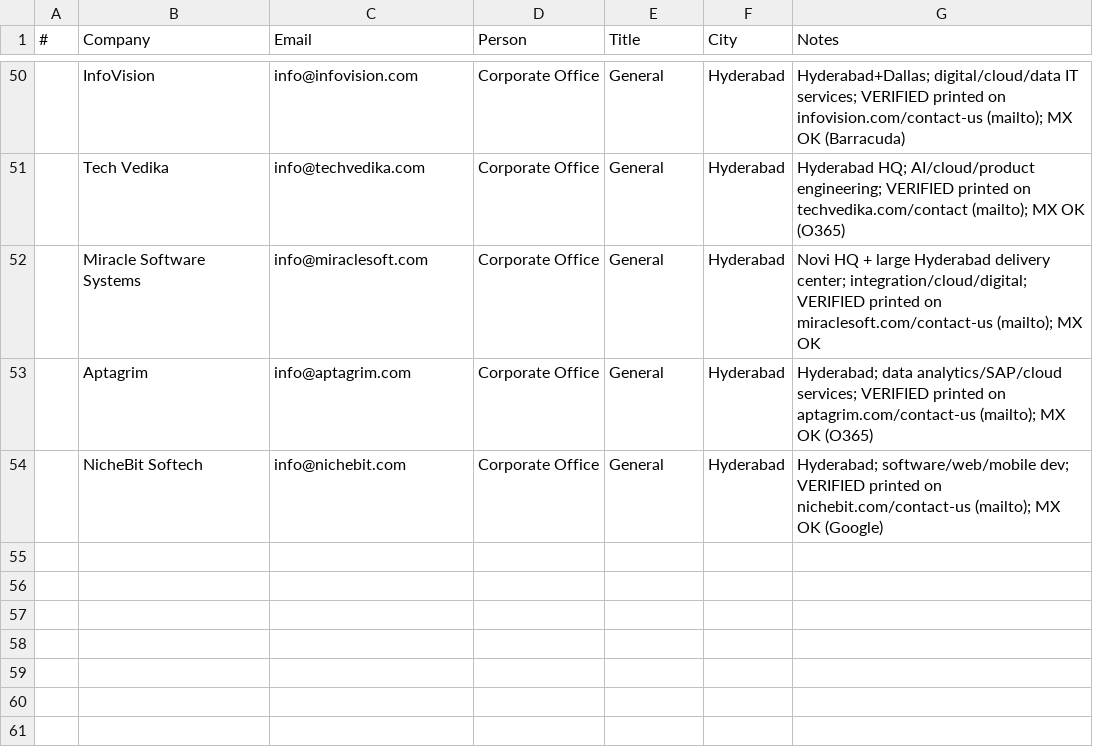
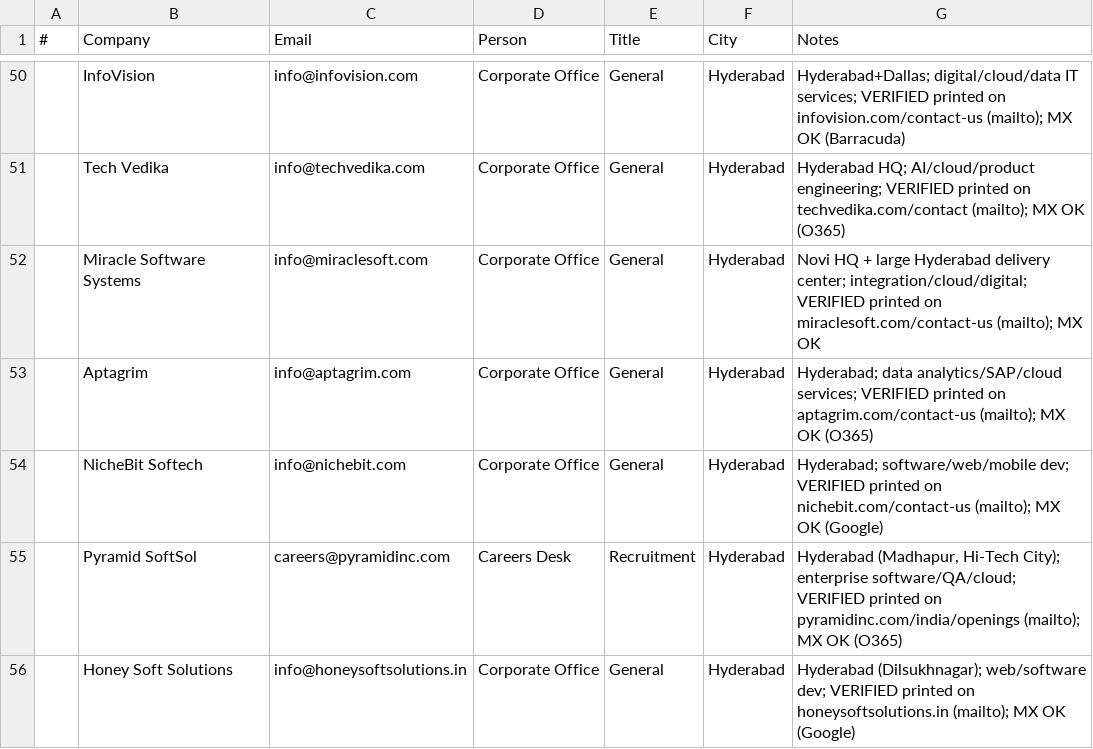
Before and after one commit to eeshsaxena/outreach-emails, a CSV file: industry/city/city_hyderabad_01.csv, drawn as a sheet; only a part is shown, gaps mark what is left out.

Commit message:
data(hyderabad): add Pyramid SoftSol, Honey Soft Solutions (site-verified)
careers@pyramidinc.com, info@honeysoftsolutions.in.
Both printed on the company's own site; MX-checked.

```diff
--- a/industry/city/city_hyderabad_01.csv
+++ b/industry/city/city_hyderabad_01.csv
@@ -54 +54,3 @@
 ,NicheBit Softech,info@nichebit.com,Corporate Office,General,Hyderabad,Hyderabad; software/web/mobile dev; VERIFIED printed on nichebit.com/contact-us (mailto); MX OK (Google)
+,Pyramid SoftSol,careers@pyramidinc.com,Careers Desk,Recruitment,Hyderabad,"Hyderabad (Madhapur, Hi-Tech City); enterprise software/QA/cloud; VERIFIED printed on pyramidinc.com/india/openings (mailto); MX OK (O365)"
+,Honey Soft Solutions,info@honeysoftsolutions.in,Corporate Office,General,Hyderabad,Hyderabad (Dilsukhnagar); web/software dev; VERIFIED printed on honeysoftsolutions.in (mailto); MX OK (Google)
```
Also changed, not shown: industry/all_emails.csv.
